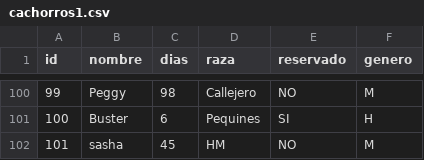
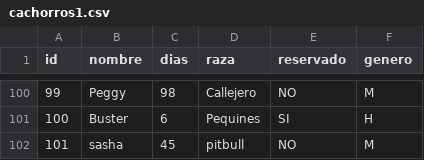
Before and after one commit to Lisba/Sistema-de-control-de-cachorros, a CSV file: cachorros1.csv, drawn as a sheet; only a part is shown, gaps mark what is left out.

```diff
--- a/cachorros1.csv
+++ b/cachorros1.csv
@@ -101,2 +101,2 @@ id,nombre,dias,raza,reservado,genero
 100,Buster,6,Pequines,SI,H
-101,sasha,45,HM,NO,M
+101,sasha,45,pitbull,NO,M
```
Also changed, not shown: 9 other files.
